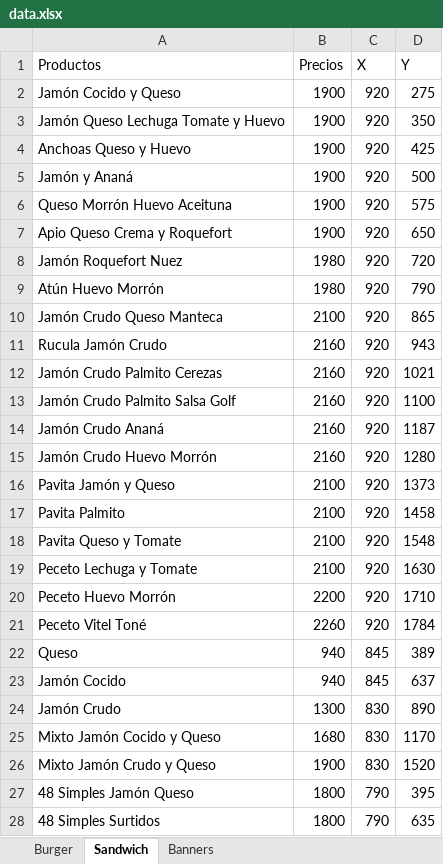
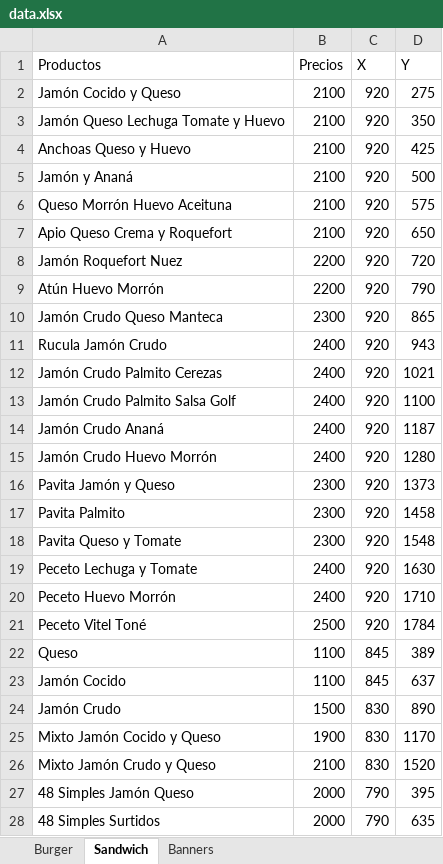
Before and after one commit to lauchimoon/laorden, an Excel workbook: data.xlsx, sheet Sandwich, drawn as a sheet; only a part is shown; values as stored, in another font and other column widths than the file's, no borders; the diff covers the shown part only; the diff names each change by its address in the sheet, - before the commit and + after, or states it on an @@ line.

```diff
--- a/data.xlsx (sheet Sandwich)
+++ b/data.xlsx (sheet Sandwich)
-B2:B7 (Precios): 1900
+B2:B7 (Precios): 2100
-B8:B9 (Precios): 1980
+B8:B9 (Precios): 2200
-B10 (Precios): 2100
+B10 (Precios): 2300
-B11:B15 (Precios): 2160
+B11:B15 (Precios): 2400
-B16:B18 (Precios): 2100
+B16:B18 (Precios): 2300
-B19 (Precios): 2100
+B19 (Precios): 2400
-B20 (Precios): 2200
+B20 (Precios): 2400
-B21 (Precios): 2260
+B21 (Precios): 2500
-B22:B23 (Precios): 940
+B22:B23 (Precios): 1100
-B24 (Precios): 1300
+B24 (Precios): 1500
-B25 (Precios): 1680
+B25 (Precios): 1900
-B26 (Precios): 1900
+B26 (Precios): 2100
-B27:B28 (Precios): 1800
+B27:B28 (Precios): 2000
```
Also changed, not shown: 4 edited cells elsewhere in this sheet, sheet Banners, 1 other file.
